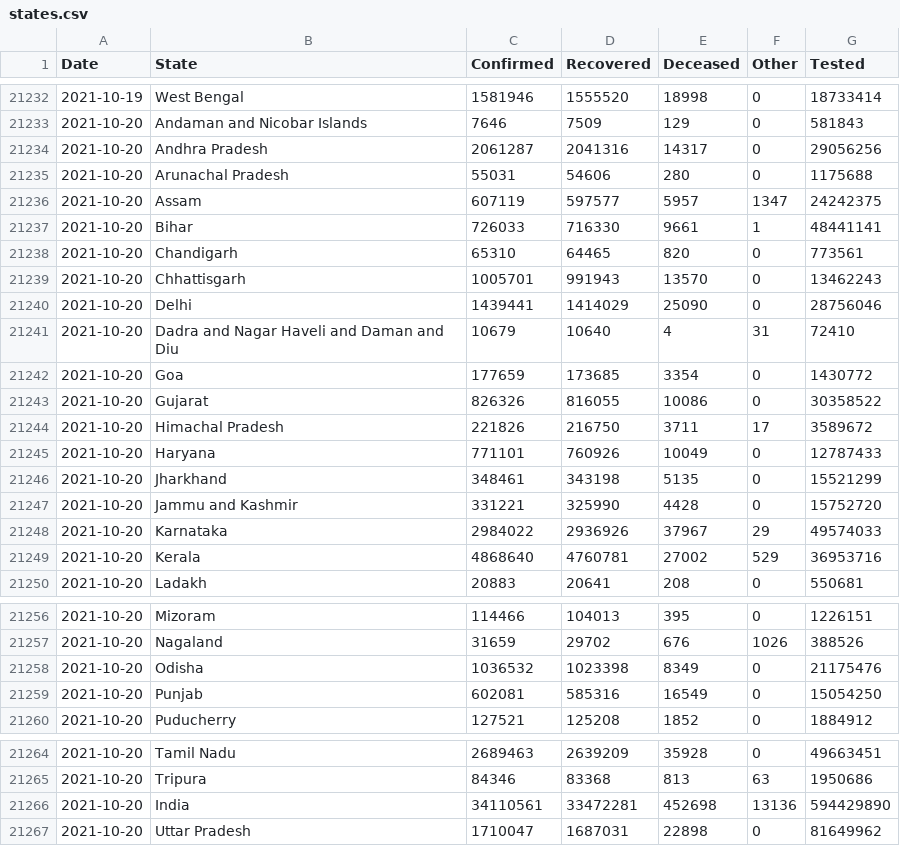
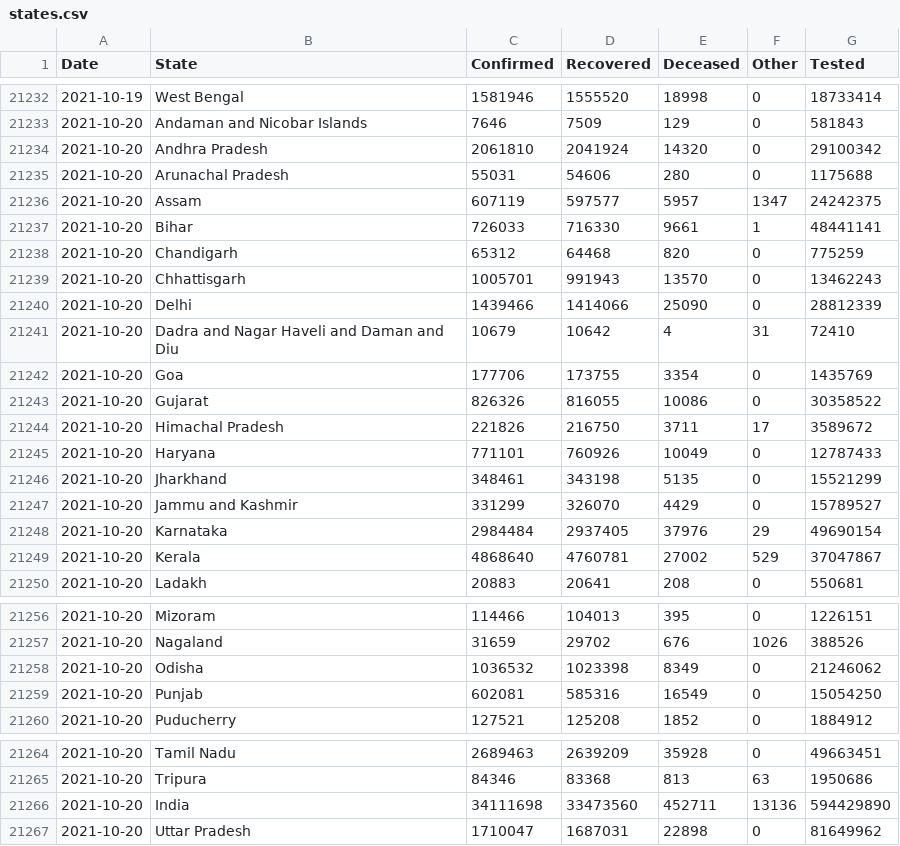
Before and after one commit to covid19india/data, a CSV file: csv/latest/states.csv, drawn as a sheet; only a part is shown, gaps mark what is left out.

```diff
--- a/csv/latest/states.csv
+++ b/csv/latest/states.csv
@@ -21233,3 +21233,3 @@ Date,State,Confirmed,Recovered,Deceased,Other,Tested
 2021-10-20,Andaman and Nicobar Islands,7646,7509,129,0,581843
-2021-10-20,Andhra Pradesh,2061287,2041316,14317,0,29056256
+2021-10-20,Andhra Pradesh,2061810,2041924,14320,0,29100342
 2021-10-20,Arunachal Pradesh,55031,54606,280,0,1175688
@@ -21237,7 +21237,7 @@ Date,State,Confirmed,Recovered,Deceased,Other,Tested
 2021-10-20,Bihar,726033,716330,9661,1,48441141
-2021-10-20,Chandigarh,65310,64465,820,0,773561
+2021-10-20,Chandigarh,65312,64468,820,0,775259
 2021-10-20,Chhattisgarh,1005701,991943,13570,0,13462243
-2021-10-20,Delhi,1439441,1414029,25090,0,28756046
-2021-10-20,Dadra and Nagar Haveli and Daman and Diu,10679,10640,4,31,72410
-2021-10-20,Goa,177659,173685,3354,0,1430772
+2021-10-20,Delhi,1439466,1414066,25090,0,28812339
+2021-10-20,Dadra and Nagar Haveli and Daman and Diu,10679,10642,4,31,72410
+2021-10-20,Goa,177706,173755,3354,0,1435769
 2021-10-20,Gujarat,826326,816055,10086,0,30358522
@@ -21246,5 +21246,5 @@ Date,State,Confirmed,Recovered,Deceased,Other,Tested
 2021-10-20,Jharkhand,348461,343198,5135,0,15521299
-2021-10-20,Jammu and Kashmir,331221,325990,4428,0,15752720
-2021-10-20,Karnataka,2984022,2936926,37967,29,49574033
-2021-10-20,Kerala,4868640,4760781,27002,529,36953716
+2021-10-20,Jammu and Kashmir,331299,326070,4429,0,15789527
+2021-10-20,Karnataka,2984484,2937405,37976,29,49690154
+2021-10-20,Kerala,4868640,4760781,27002,529,37047867
 2021-10-20,Ladakh,20883,20641,208,0,550681
@@ -21257,3 +21257,3 @@ Date,State,Confirmed,Recovered,Deceased,Other,Tested
 2021-10-20,Nagaland,31659,29702,676,1026,388526
-2021-10-20,Odisha,1036532,1023398,8349,0,21175476
+2021-10-20,Odisha,1036532,1023398,8349,0,21246062
 2021-10-20,Punjab,602081,585316,16549,0,15054250
@@ -21265,3 +21265,3 @@ Date,State,Confirmed,Recovered,Deceased,Other,Tested
 2021-10-20,Tripura,84346,83368,813,63,1950686
-2021-10-20,India,34110561,33472281,452698,13136,594429890
+2021-10-20,India,34111698,33473560,452711,13136,594429890
 2021-10-20,Uttar Pradesh,1710047,1687031,22898,0,81649962
```
Also changed, not shown: csv/latest/district_wise.csv, csv/latest/state_wise.csv, 30 other files.
